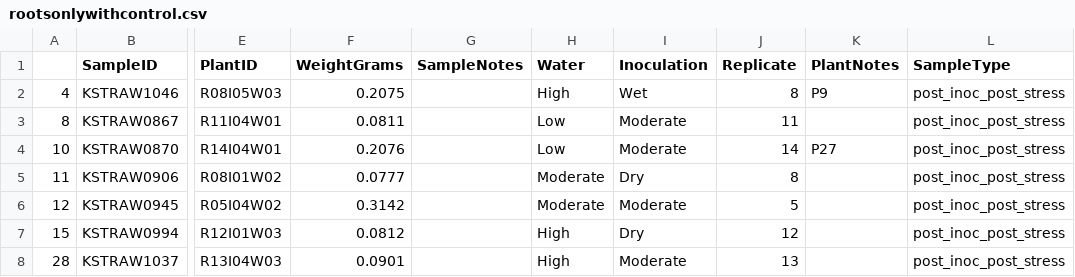
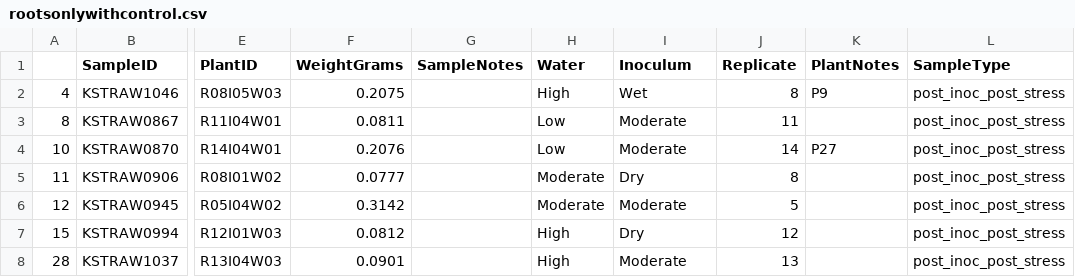
Before and after one commit to cbwall/Plant-microbial-ecotype, a CSV file: output/rootsonlywithcontrol.csv, drawn as a sheet; only a part is shown, gaps mark what is left out; the diff names each change by its address in the sheet, - before the commit and + after, or states it on an @@ line.

Commit message:
new tables and figure edits

```diff
--- a/output/rootsonlywithcontrol.csv
+++ b/output/rootsonlywithcontrol.csv
-I1: Inoculation
+I1: Inoculum
```
Also changed, not shown: output/shootsonlywithcontrol.csv, 16 other files.
